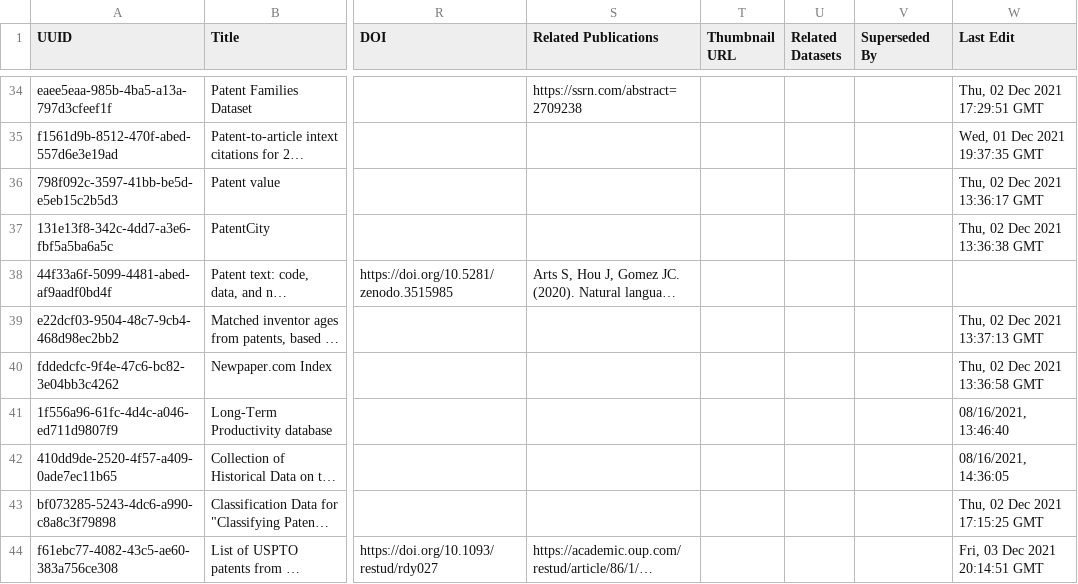
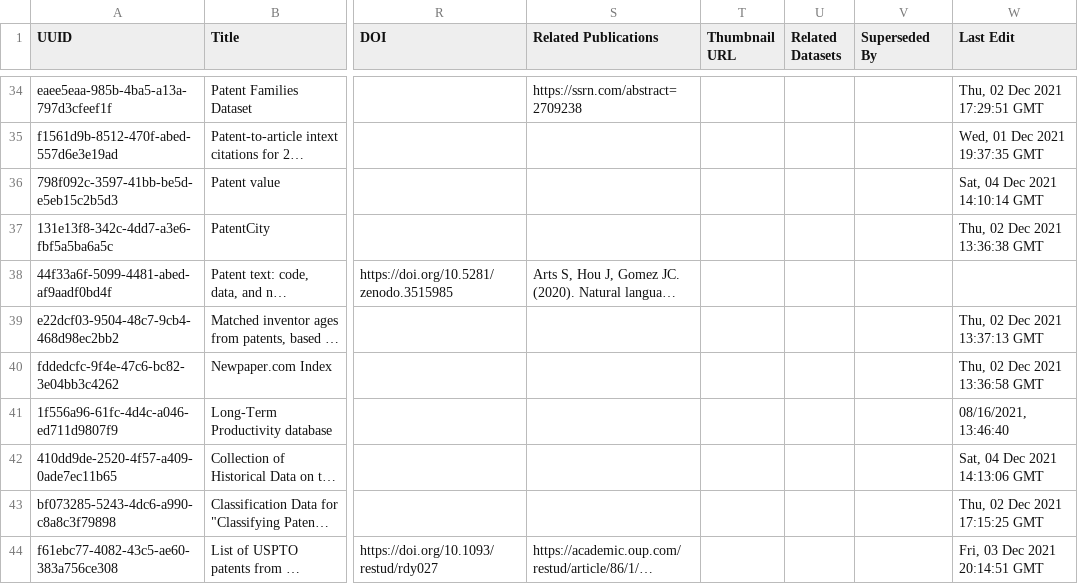
Before and after one commit to Innovation-Information-Initiative/Open-Innovation-Dataset-Index, a CSV file: index_archive/Open_Innovation_Datasets.csv, drawn as a sheet; only a part is shown, gaps mark what is left out; long unchanged cells end in …; the diff names each change by its address in the sheet, - before the commit and + after, or states it on an @@ line.

```diff
--- a/index_archive/Open_Innovation_Datasets.csv
+++ b/index_archive/Open_Innovation_Datasets.csv
-W36 (Last Edit): Thu, 02 Dec 2021 13:36:17 GMT
+W36 (Last Edit): Sat, 04 Dec 2021 14:10:14 GMT
-W42 (Last Edit): 08/16/2021, 14:36:05
+W42 (Last Edit): Sat, 04 Dec 2021 14:13:06 GMT
```
Also changed, not shown: 2 other files.
